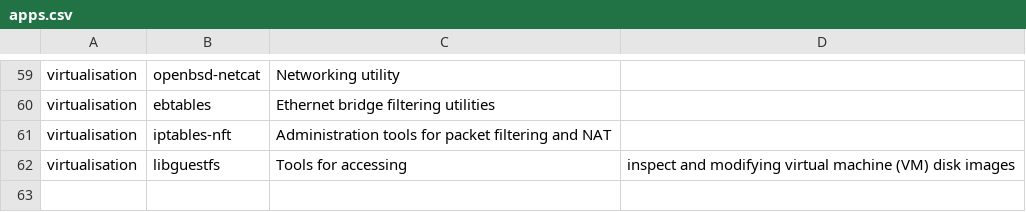
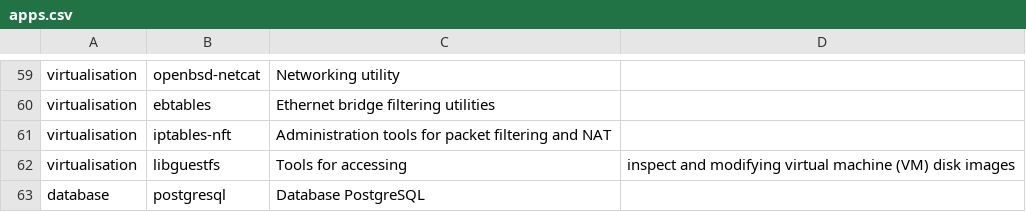
Before and after one commit to benjaminshawki/arch_installer, a CSV file: apps.csv, drawn as a sheet; only a part is shown, gaps mark what is left out; the diff names each change by its address in the sheet, - before the commit and + after, or states it on an @@ line.

Commit message:
refactor(apps): Add database, postgres

```diff
--- a/apps.csv
+++ b/apps.csv
+row 63: database | postgresql | Database PostgreSQL
```
Also changed, not shown: 1 other file.
